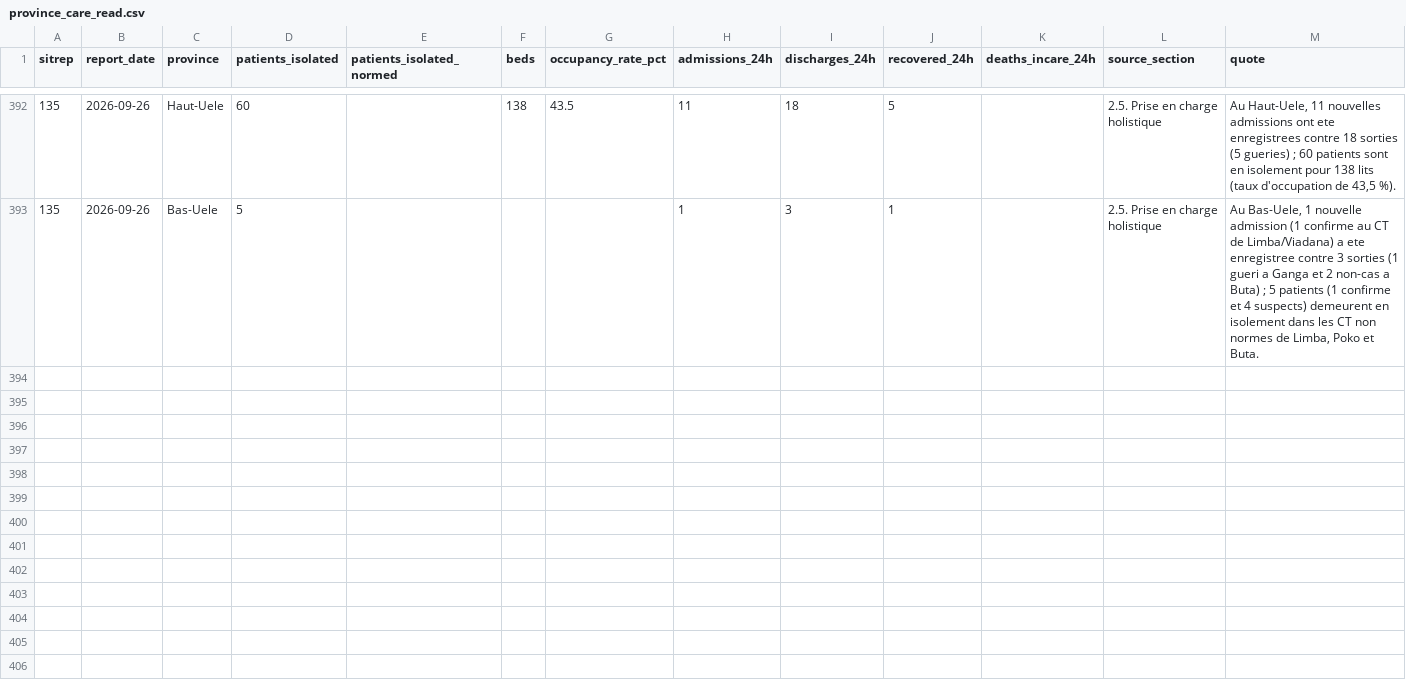
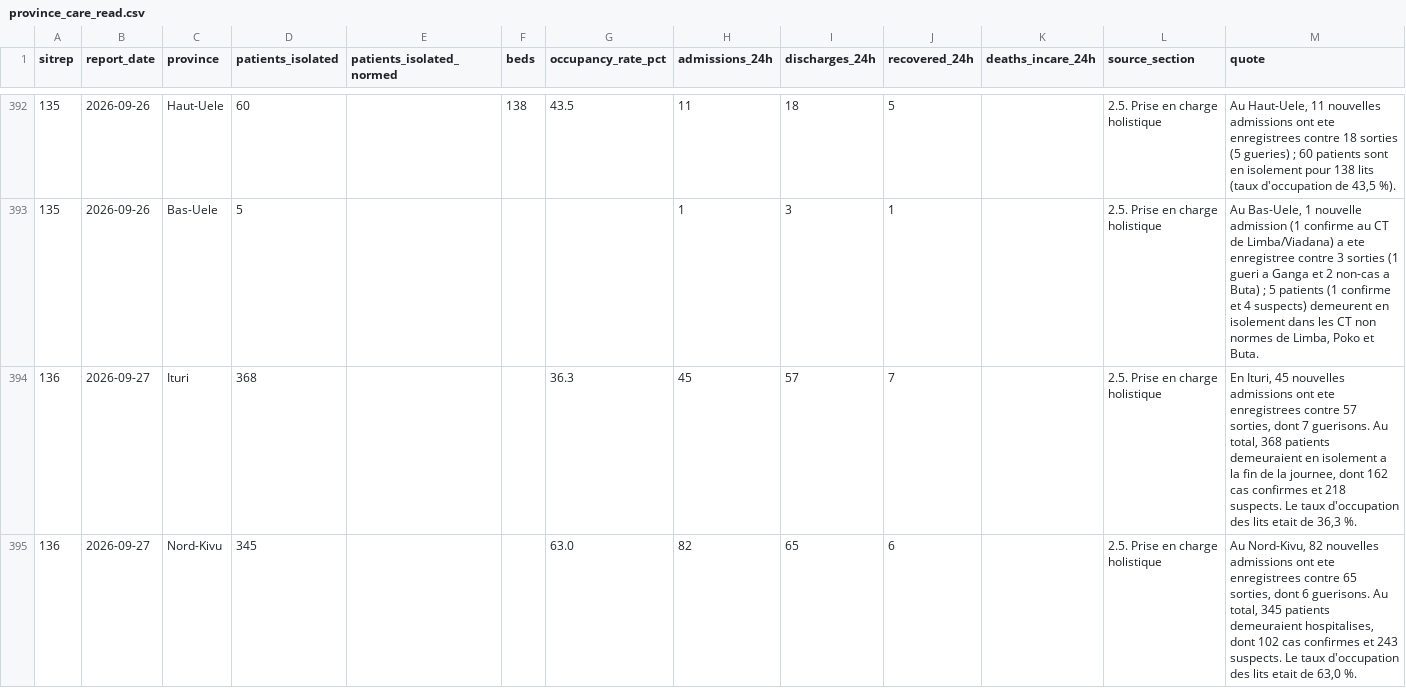
Before and after one commit to epiforecasts/BVDOutbreakSize, a CSV file: data/province_care_read.csv, drawn as a sheet; only a part is shown, gaps mark what is left out; the diff covers the shown part only; the diff names each change by its address in the sheet, - before the commit and + after, or states it on an @@ line.

```diff
--- a/data/province_care_read.csv
+++ b/data/province_care_read.csv
+row 394: 136 | 2026-09-27 | Ituri | 368 |  |  | 36.3 | 45 | 57 | 7 |  | 2.5. Prise en charge holistique | En Ituri, 45 nouvelles admissions ont ete enregistrees contre 57 sorties, dont 7 guerisons. Au total, 368 patients demeuraient en isolement a la fin de la journee, dont 162 cas confirmes et 218 suspects. Le taux d'occupation des lits etait de 36,3 %.
+row 395: 136 | 2026-09-27 | Nord-Kivu | 345 |  |  | 63.0 | 82 | 65 | 6 |  | 2.5. Prise en charge holistique | Au Nord-Kivu, 82 nouvelles admissions ont ete enregistrees contre 65 sorties, dont 6 guerisons. Au total, 345 patients demeuraient hospitalises, dont 102 cas confirmes et 243 suspects. Le taux d'occupation des lits etait de 63,0 %.
```
Also changed, not shown: 3 added rows elsewhere in this file, data/insp_sitrep_scanned.csv, data/province_care_scanned.csv, 4 other files.
